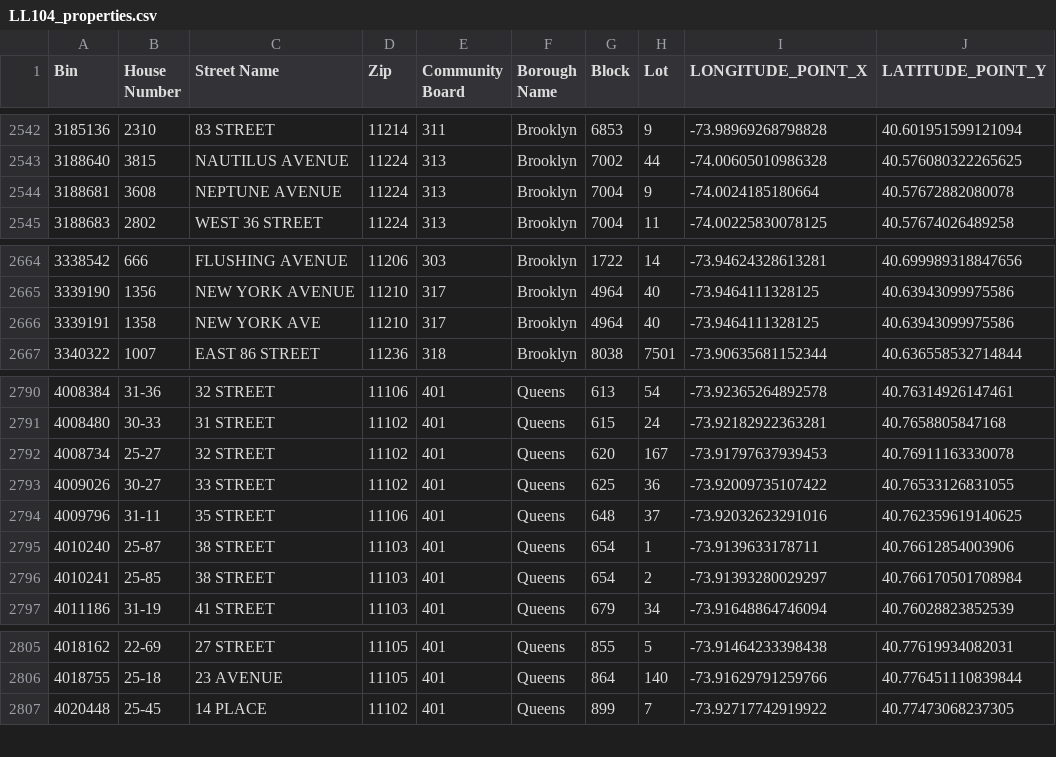
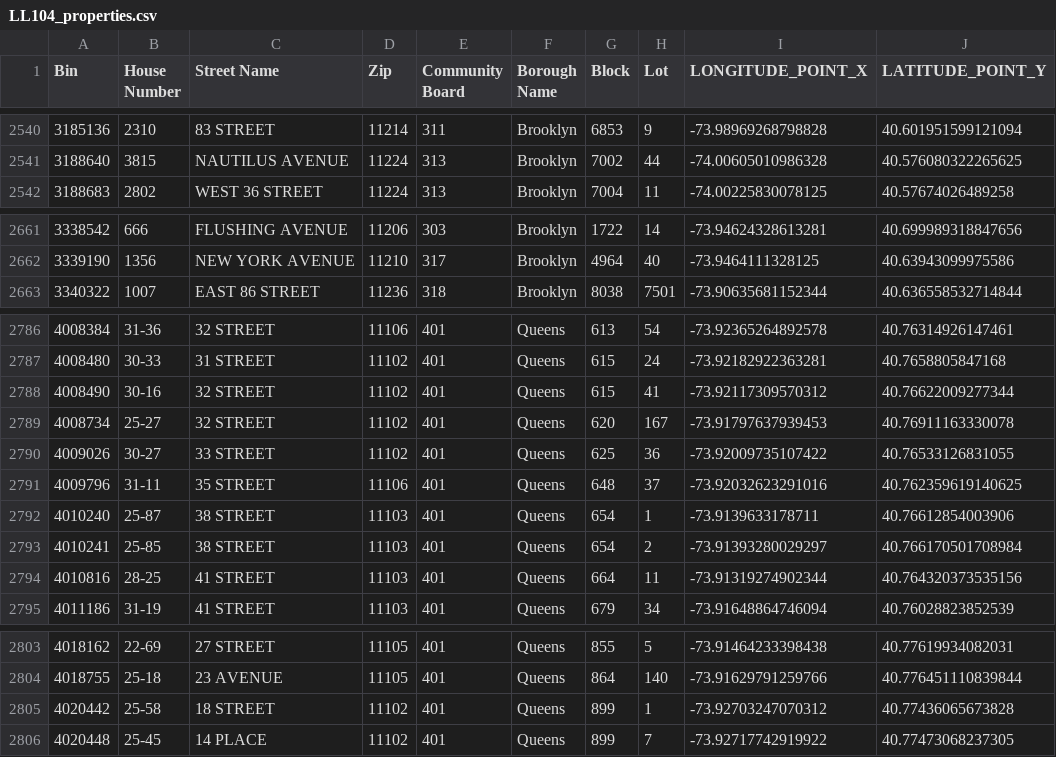
Before and after one commit to NYCDOB/LL104, a CSV file: data/LL104_properties.csv, drawn as a sheet; only a part is shown, gaps mark what is left out; removed rows and columns are numbered as before the commit, all else as after; the diff covers the shown part only; the diff names each change by its address in the sheet, - before the commit and + after, or states it on an @@ line.

```diff
--- a/data/LL104_properties.csv
+++ b/data/LL104_properties.csv
-row 2544: 3188681 | 3608 | NEPTUNE AVENUE | 11224 | 313 | Brooklyn | 7004 | 9 | -74.0024185180664 | 40.57672882080078
-row 2666: 3339191 | 1358 | NEW YORK AVE | 11210 | 317 | Brooklyn | 4964 | 40 | -73.9464111328125 | 40.63943099975586
+row 2788: 4008490 | 30-16 | 32 STREET | 11102 | 401 | Queens | 615 | 41 | -73.92117309570312 | 40.76622009277344
+row 2794: 4010816 | 28-25 | 41 STREET | 11103 | 401 | Queens | 664 | 11 | -73.91319274902344 | 40.764320373535156
+row 2805: 4020442 | 25-58 | 18 STREET | 11102 | 401 | Queens | 899 | 1 | -73.92703247070312 | 40.77436065673828
```
Also changed, not shown: 5 added rows and 6 removed rows elsewhere in this file, data/LL104_details.csv, 2 other files.
